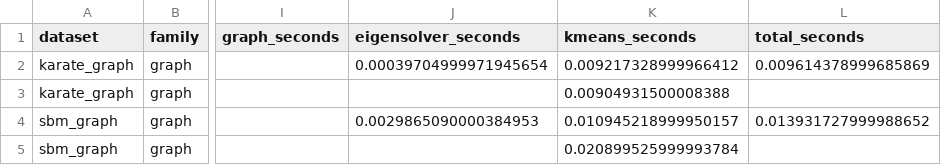
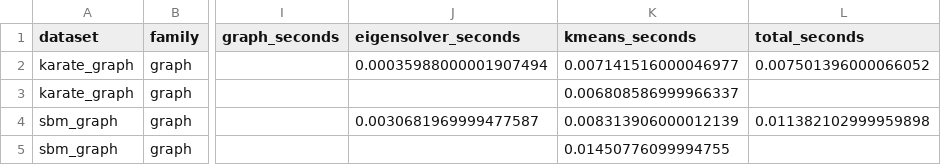
Before and after one commit to tommix626/mcfds-final-project, a CSV file: results/graph_metrics.csv, drawn as a sheet; only a part is shown, gaps mark what is left out; the diff names each change by its address in the sheet, - before the commit and + after, or states it on an @@ line.

```diff
--- a/results/graph_metrics.csv
+++ b/results/graph_metrics.csv
-J2 (eigensolver_seconds): 0.00039704999971945654
+J2 (eigensolver_seconds): 0.00035988000001907494
-K2 (kmeans_seconds): 0.009217328999966412
+K2 (kmeans_seconds): 0.007141516000046977
-L2 (total_seconds): 0.009614378999685869
+L2 (total_seconds): 0.007501396000066052
-K3 (kmeans_seconds): 0.00904931500008388
+K3 (kmeans_seconds): 0.006808586999966337
-J4 (eigensolver_seconds): 0.0029865090000384953
+J4 (eigensolver_seconds): 0.0030681969999477587
-K4 (kmeans_seconds): 0.010945218999950157
+K4 (kmeans_seconds): 0.008313906000012139
-L4 (total_seconds): 0.013931727999988652
+L4 (total_seconds): 0.011382102999959898
-K5 (kmeans_seconds): 0.020899525999993784
+K5 (kmeans_seconds): 0.01450776099994755
```
Also changed, not shown: results/all_metrics.csv, results/iris_metrics.csv, 54 other files.
